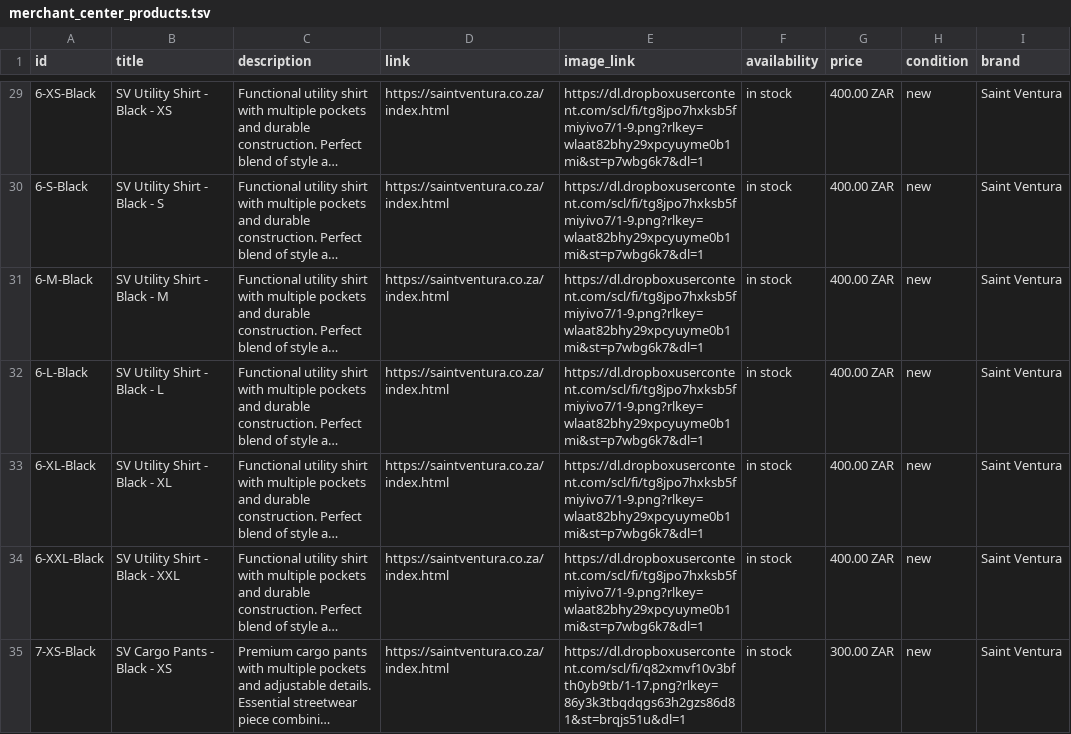
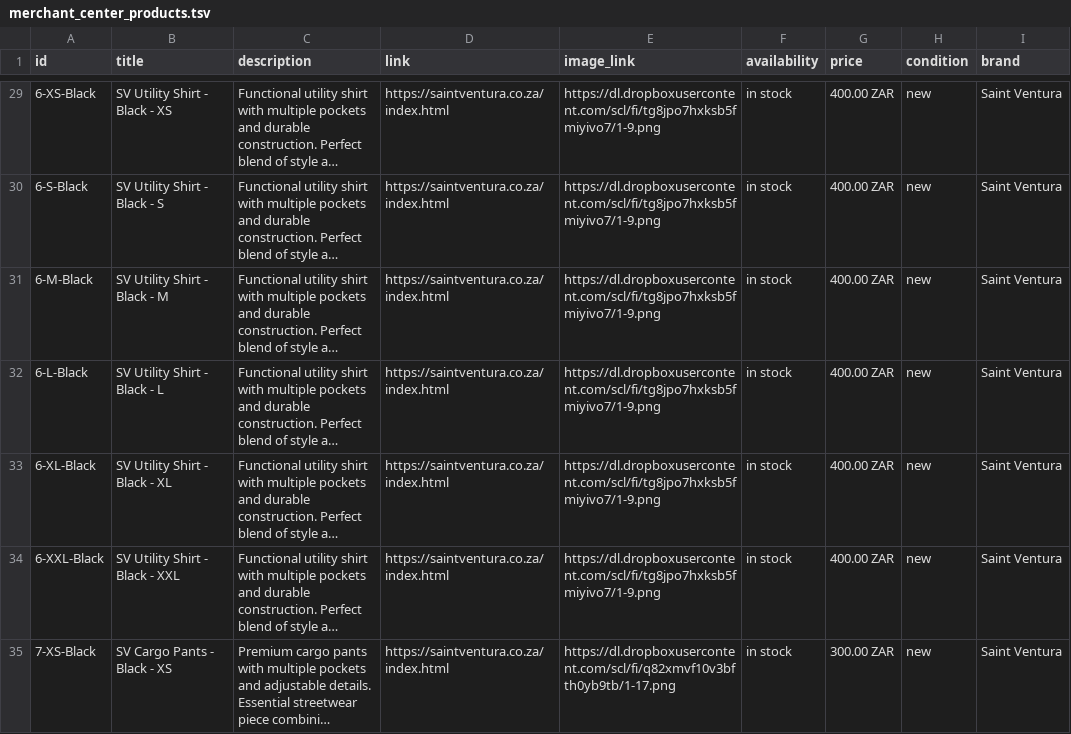
Before and after one commit to SaintVentura/shop, a TSV file: merchant_center_products.tsv, drawn as a sheet; only a part is shown, gaps mark what is left out; long unchanged cells end in …; the diff covers the shown part only; the diff names each change by its address in the sheet, - before the commit and + after, or states it on an @@ line.

```diff
--- a/merchant_center_products.tsv
+++ b/merchant_center_products.tsv
-E29:E34 (image_link): https://dl.dropboxusercontent.com/scl/fi/tg8jpo7hxksb5fmiyivo7/1-9.png?rlkey=wlaat82bhy29xpcyuyme0b1mi&st=p7wbg6k7&dl=1
+E29:E34 (image_link): https://dl.dropboxusercontent.com/scl/fi/tg8jpo7hxksb5fmiyivo7/1-9.png
-E35 (image_link): https://dl.dropboxusercontent.com/scl/fi/q82xmvf10v3bfth0yb9tb/1-17.png?rlkey=86y3k3tbqdqgs63h2gzs86d81&st=brqjs51u&dl=1
+E35 (image_link): https://dl.dropboxusercontent.com/scl/fi/q82xmvf10v3bfth0yb9tb/1-17.png
```
Also changed, not shown: 57 edited cells elsewhere in this file, 10 other files.
